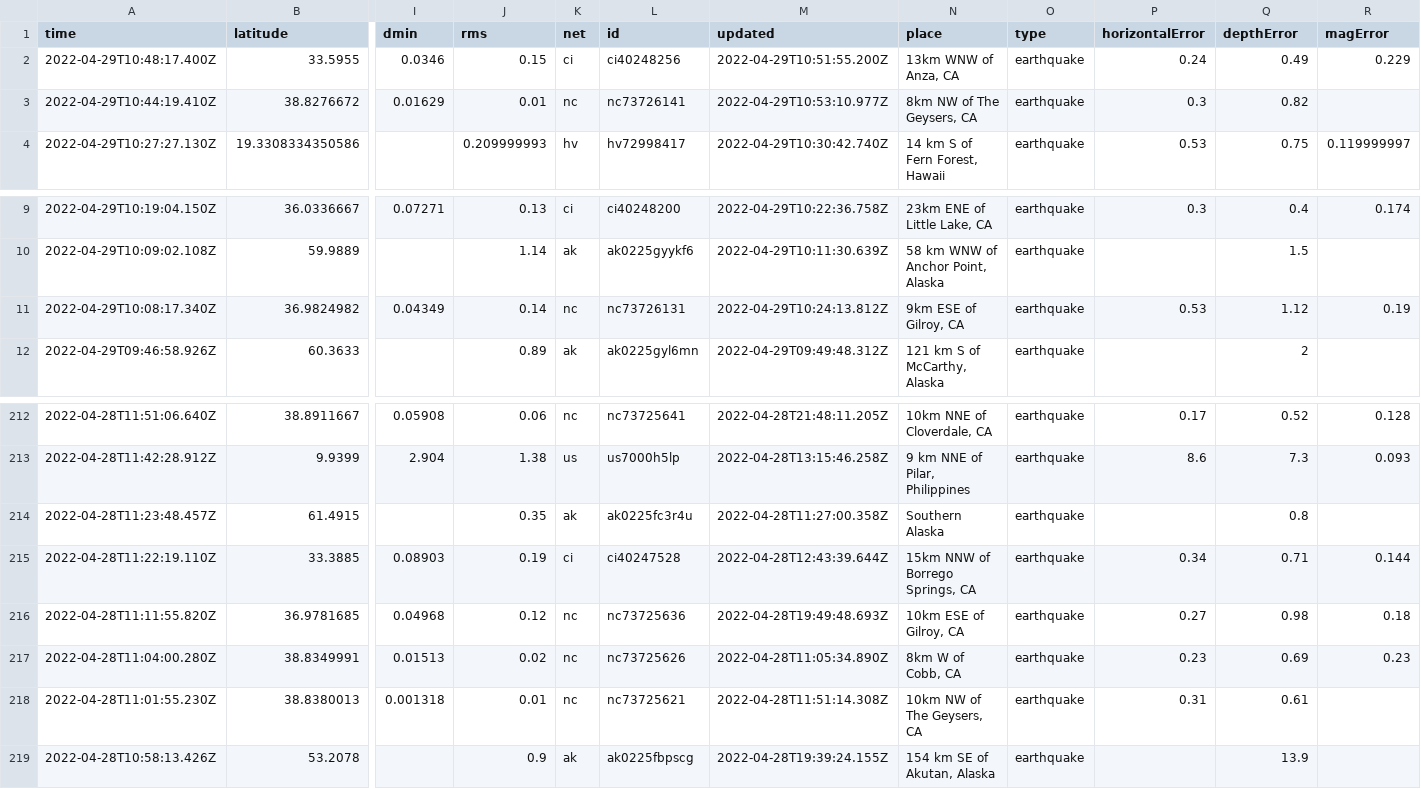
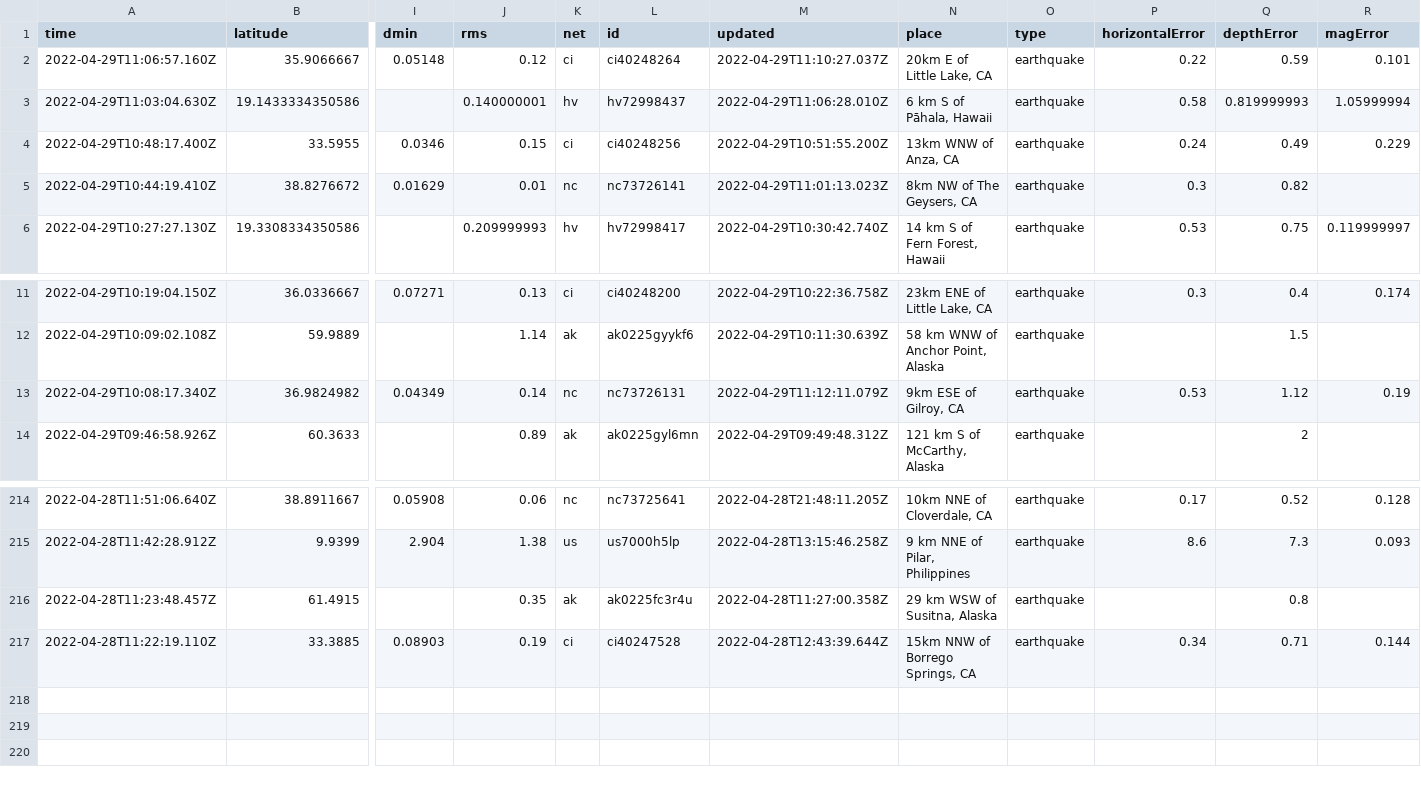
Before and after one commit to LauriNuoska/NICARharjoitus, a CSV file: usgs_current.csv, drawn as a sheet; only a part is shown, gaps mark what is left out; removed rows and columns are numbered as before the commit, all else as after; rows hold the shown columns only; the diff names each change by its address in the sheet, - before the commit and + after, or states it on an @@ line.

```diff
--- a/usgs_current.csv
+++ b/usgs_current.csv
+row 2: 2022-04-29T11:06:57.160Z | 35.9066667 | 0.05148 | 0.12 | ci | ci40248264 | 2022-04-29T11:10:27.037Z | 20km E of Little Lake, CA | earthquake | 0.22 | 0.59 | 0.101
+row 3: 2022-04-29T11:03:04.630Z | 19.1433334350586 |  | 0.140000001 | hv | hv72998437 | 2022-04-29T11:06:28.010Z | 6 km S of Pāhala, Hawaii | earthquake | 0.58 | 0.819999993 | 1.05999994
-M5 (updated): 2022-04-29T10:53:10.977Z
+M5 (updated): 2022-04-29T11:01:13.023Z
-M13 (updated): 2022-04-29T10:24:13.812Z
+M13 (updated): 2022-04-29T11:12:11.079Z
-N216 (place): Southern Alaska
+N216 (place): 29 km WSW of Susitna, Alaska
-row 216: 2022-04-28T11:11:55.820Z | 36.9781685 | 0.04968 | 0.12 | nc | nc73725636 | 2022-04-28T19:49:48.693Z | 10km ESE of Gilroy, CA | earthquake | 0.27 | 0.98 | 0.18
-row 217: 2022-04-28T11:04:00.280Z | 38.8349991 | 0.01513 | 0.02 | nc | nc73725626 | 2022-04-28T11:05:34.890Z | 8km W of Cobb, CA | earthquake | 0.23 | 0.69 | 0.23
-row 218: 2022-04-28T11:01:55.230Z | 38.8380013 | 0.001318 | 0.01 | nc | nc73725621 | 2022-04-28T11:51:14.308Z | 10km NW of The Geysers, CA | earthquake | 0.31 | 0.61
-row 219: 2022-04-28T10:58:13.426Z | 53.2078 |  | 0.9 | ak | ak0225fbpscg | 2022-04-28T19:39:24.155Z | 154 km SE of Akutan, Alaska | earthquake |  | 13.9
```
Also changed, not shown: 1 other file.
